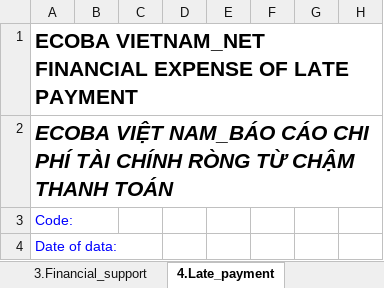
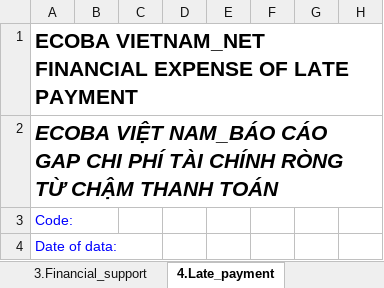
Before and after one commit to nvdunginest/emis, an Excel workbook: Forms/Efm02/efm02.xlsx, sheet 4.Late_payment, drawn as a sheet; only a part is shown; values as stored, in another font and other column widths than the file's, no borders; the diff names each change by its address in the sheet, - before the commit and + after, or states it on an @@ line.

```diff
--- a/Forms/Efm02/efm02.xlsx (sheet 4.Late_payment)
+++ b/Forms/Efm02/efm02.xlsx (sheet 4.Late_payment)
-A2: …NAM_BÁO CÁO CHI PHÍ…
+A2: …NAM_BÁO CÁO GAP CHI PHÍ…
```
Also changed, not shown: sheet 6.Long_term_funding, sheet 5.Short_term_funding, sheet 2.Payment_discount, sheet 3.Financial_support, sheet 7.Other_activities, sheet 1.Company, Forms/Efm03/efm03.xlsx, 4 other files.
